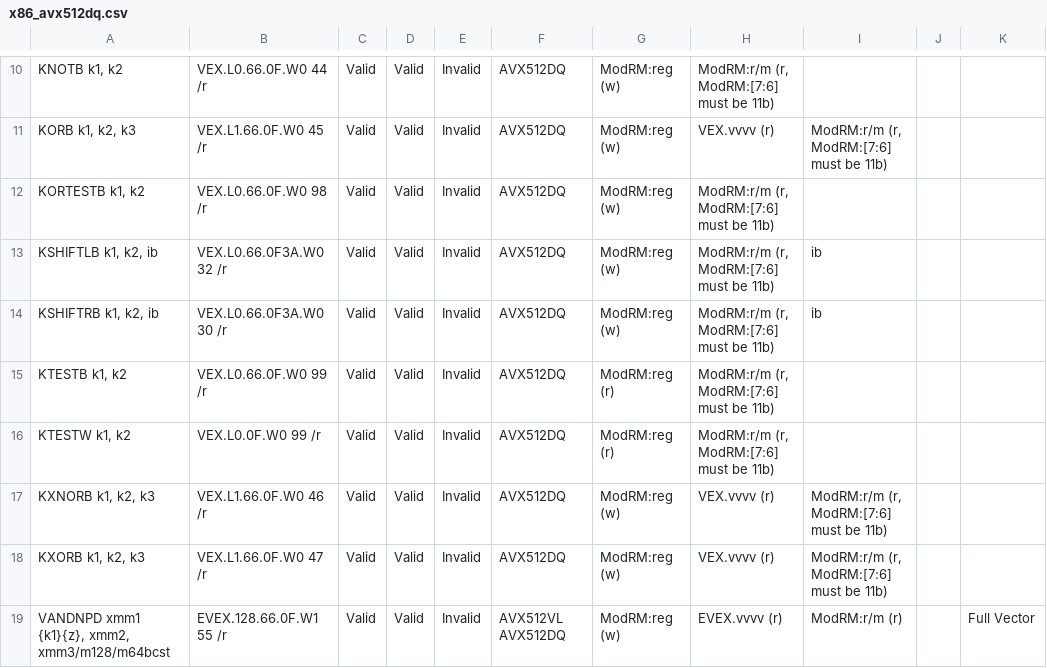
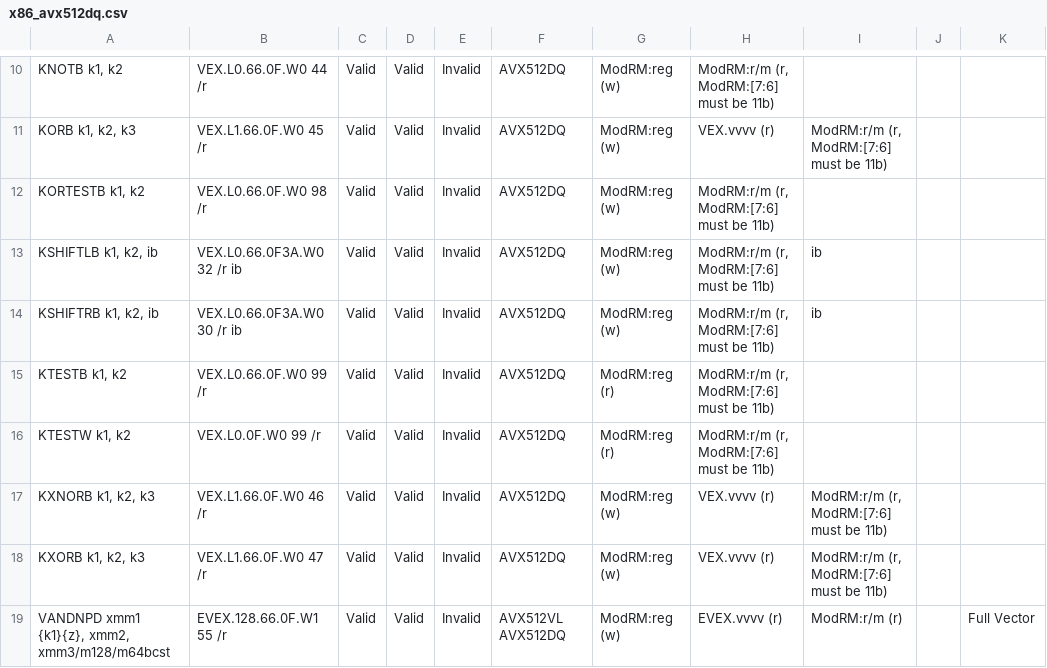
Before and after one commit to michaeljclark/x86, a CSV file: data/x86_avx512dq.csv, drawn as a sheet; only a part is shown, gaps mark what is left out; the diff names each change by its address in the sheet, - before the commit and + after, or states it on an @@ line.

```diff
--- a/data/x86_avx512dq.csv
+++ b/data/x86_avx512dq.csv
-B13: VEX.L0.66.0F3A.W0 32 /r
+B13: VEX.L0.66.0F3A.W0 32 /r ib
-B14: VEX.L0.66.0F3A.W0 30 /r
+B14: VEX.L0.66.0F3A.W0 30 /r ib
```
Also changed, not shown: data/x86_avx512bw.csv, data/x86_avx512f.csv, 1 other file.
